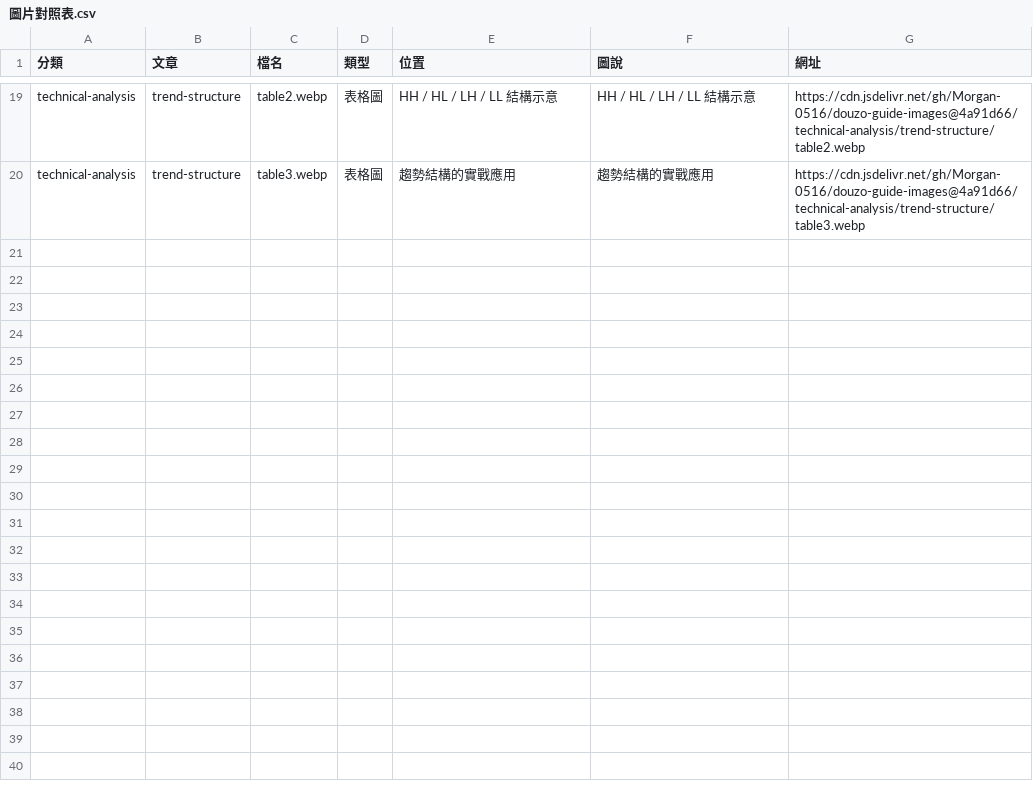
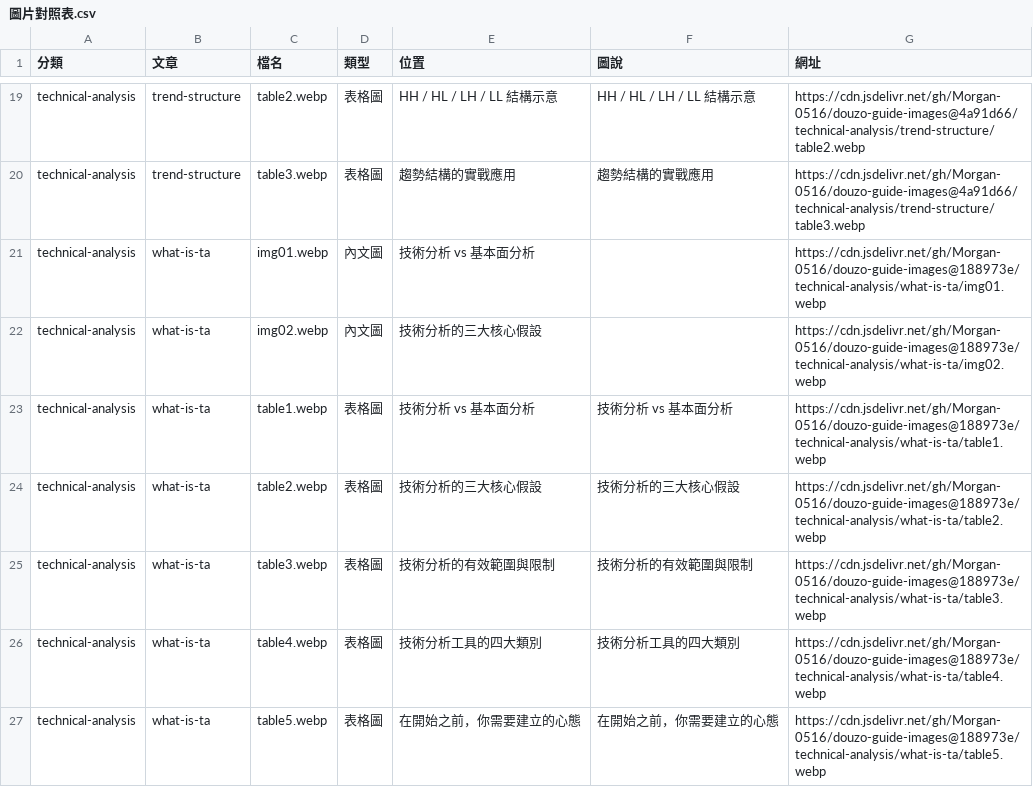
Before and after one commit to Morgan-0516/douzo-guide-images, a CSV file: 圖片對照表.csv, drawn as a sheet; only a part is shown, gaps mark what is left out; the diff names each change by its address in the sheet, - before the commit and + after, or states it on an @@ line.

```diff
--- a/圖片對照表.csv
+++ b/圖片對照表.csv
+row 21: technical-analysis | what-is-ta | img01.webp | 內文圖 | 技術分析 vs 基本面分析 |  | https://cdn.jsdelivr.net/gh/Morgan-0516/douzo-guide-images@188973e/technical-analysis/what-is-ta/img01.webp
+row 22: technical-analysis | what-is-ta | img02.webp | 內文圖 | 技術分析的三大核心假設 |  | https://cdn.jsdelivr.net/gh/Morgan-0516/douzo-guide-images@188973e/technical-analysis/what-is-ta/img02.webp
+row 23: technical-analysis | what-is-ta | table1.webp | 表格圖 | 技術分析 vs 基本面分析 | 技術分析 vs 基本面分析 | https://cdn.jsdelivr.net/gh/Morgan-0516/douzo-guide-images@188973e/technical-analysis/what-is-ta/table1.webp
+row 24: technical-analysis | what-is-ta | table2.webp | 表格圖 | 技術分析的三大核心假設 | 技術分析的三大核心假設 | https://cdn.jsdelivr.net/gh/Morgan-0516/douzo-guide-images@188973e/technical-analysis/what-is-ta/table2.webp
+row 25: technical-analysis | what-is-ta | table3.webp | 表格圖 | 技術分析的有效範圍與限制 | 技術分析的有效範圍與限制 | https://cdn.jsdelivr.net/gh/Morgan-0516/douzo-guide-images@188973e/technical-analysis/what-is-ta/table3.webp
+row 26: technical-analysis | what-is-ta | table4.webp | 表格圖 | 技術分析工具的四大類別 | 技術分析工具的四大類別 | https://cdn.jsdelivr.net/gh/Morgan-0516/douzo-guide-images@188973e/technical-analysis/what-is-ta/table4.webp
+row 27: technical-analysis | what-is-ta | table5.webp | 表格圖 | 在開始之前，你需要建立的心態 | 在開始之前，你需要建立的心態 | https://cdn.jsdelivr.net/gh/Morgan-0516/douzo-guide-images@188973e/technical-analysis/what-is-ta/table5.webp
```
